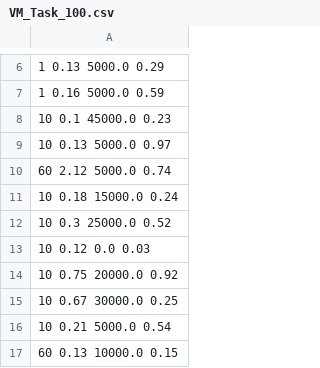
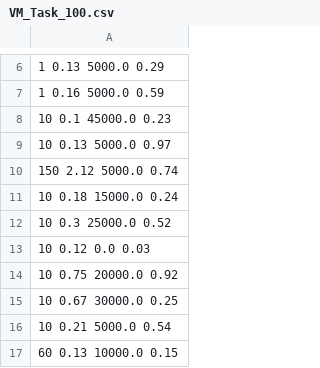
Before and after one commit to dineshappavoo/virtdc, a CSV file: data/vms/VM_Task_100.csv, drawn as a sheet; only a part is shown, gaps mark what is left out.

```diff
--- a/data/vms/VM_Task_100.csv
+++ b/data/vms/VM_Task_100.csv
@@ -9,3 +9,3 @@
 10 0.13 5000.0 0.97
-60 2.12 5000.0 0.74
+150 2.12 5000.0 0.74
 10 0.18 15000.0 0.24
```
Also changed, not shown: 15 other files.
